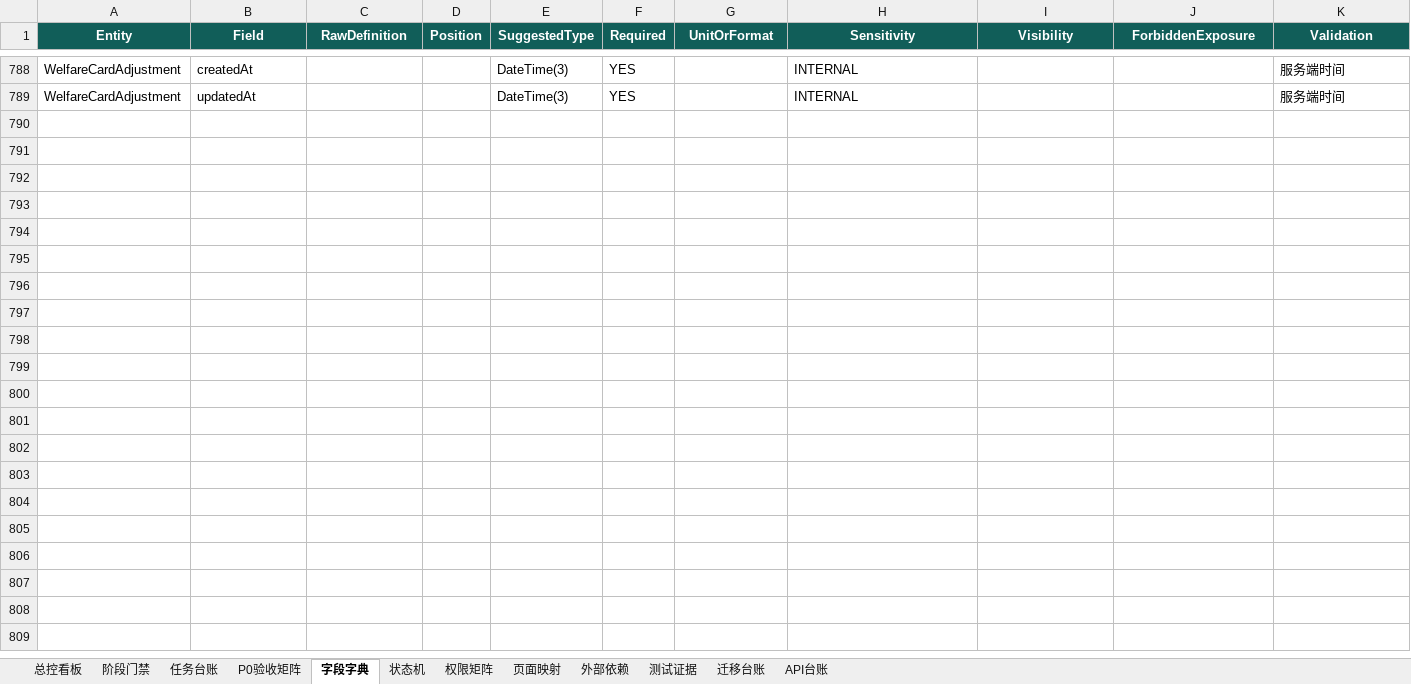
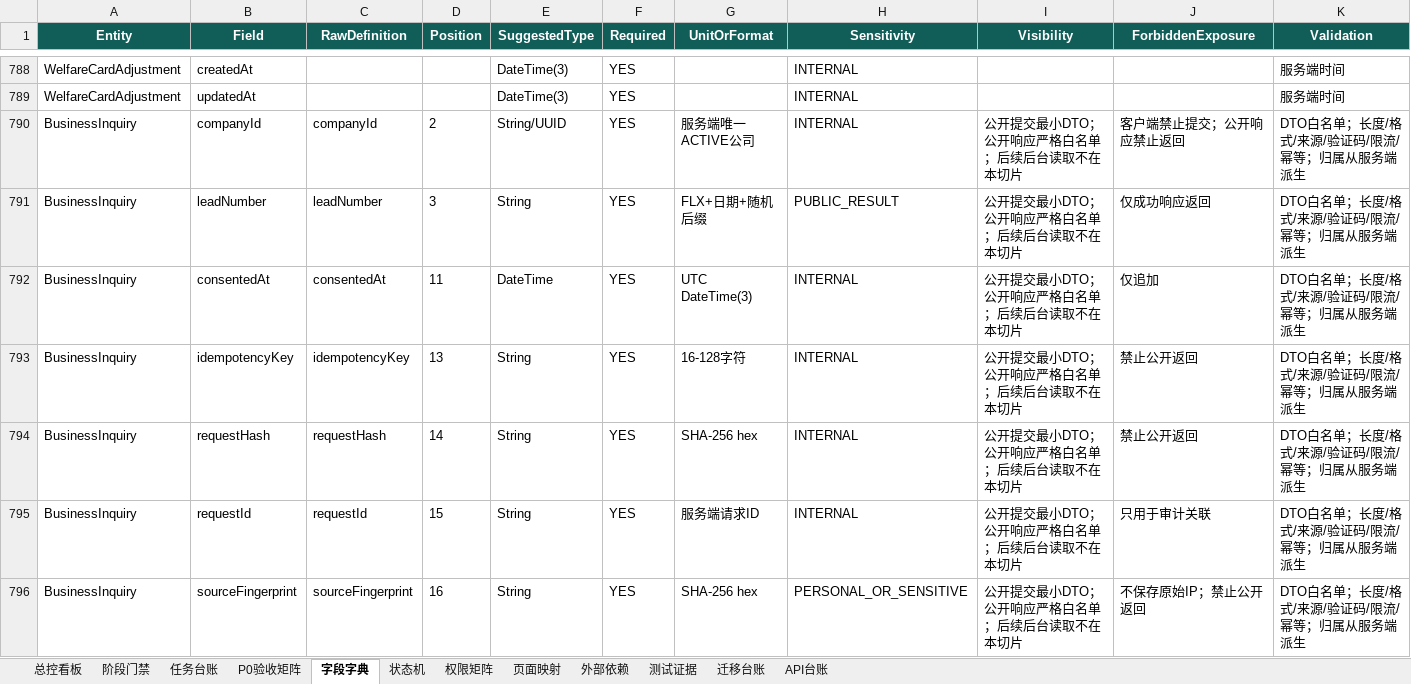
Before and after one commit to EasyStep-lee/flt1, an Excel workbook: 福礼社Codex5.6开发执行包V1.1/17-福礼社Codex5.6执行总控工作簿.xlsx, sheet 字段字典, drawn as a sheet; only a part is shown, gaps mark what is left out; values as stored, in another font and other column widths than the file's, no borders; conditional formats and table styles not drawn; rows hold the shown columns only; the diff covers the shown part only; the diff names each change by its address in the sheet, - before the commit and + after, or states it on an @@ line.

```diff
--- a/福礼社Codex5.6开发执行包V1.1/17-福礼社Codex5.6执行总控工作簿.xlsx (sheet 字段字典)
+++ b/福礼社Codex5.6开发执行包V1.1/17-福礼社Codex5.6执行总控工作簿.xlsx (sheet 字段字典)
+row 790: BusinessInquiry | companyId | companyId | 2 | String/UUID | YES | 服务端唯一ACTIVE公司 | INTERNAL | 公开提交最小DTO；公开响应严格白名单；后续后台读取不在本切片 | 客户端禁止提交；公开响应禁止返回 | DTO白名单；长度/格式/来源/验证码/限流/幂等；归属从服务端派生
+row 791: BusinessInquiry | leadNumber | leadNumber | 3 | String | YES | FLX+日期+随机后缀 | PUBLIC_RESULT | 公开提交最小DTO；公开响应严格白名单；后续后台读取不在本切片 | 仅成功响应返回 | DTO白名单；长度/格式/来源/验证码/限流/幂等；归属从服务端派生
+row 792: BusinessInquiry | consentedAt | consentedAt | 11 | DateTime | YES | UTC DateTime(3) | INTERNAL | 公开提交最小DTO；公开响应严格白名单；后续后台读取不在本切片 | 仅追加 | DTO白名单；长度/格式/来源/验证码/限流/幂等；归属从服务端派生
+row 793: BusinessInquiry | idempotencyKey | idempotencyKey | 13 | String | YES | 16-128字符 | INTERNAL | 公开提交最小DTO；公开响应严格白名单；后续后台读取不在本切片 | 禁止公开返回 | DTO白名单；长度/格式/来源/验证码/限流/幂等；归属从服务端派生
+row 794: BusinessInquiry | requestHash | requestHash | 14 | String | YES | SHA-256 hex | INTERNAL | 公开提交最小DTO；公开响应严格白名单；后续后台读取不在本切片 | 禁止公开返回 | DTO白名单；长度/格式/来源/验证码/限流/幂等；归属从服务端派生
+row 795: BusinessInquiry | requestId | requestId | 15 | String | YES | 服务端请求ID | INTERNAL | 公开提交最小DTO；公开响应严格白名单；后续后台读取不在本切片 | 只用于审计关联 | DTO白名单；长度/格式/来源/验证码/限流/幂等；归属从服务端派生
+row 796: BusinessInquiry | sourceFingerprint | sourceFingerprint | 16 | String | YES | SHA-256 hex | PERSONAL_OR_SENSITIVE | 公开提交最小DTO；公开响应严格白名单；后续后台读取不在本切片 | 不保存原始IP；禁止公开返回 | DTO白名单；长度/格式/来源/验证码/限流/幂等；归属从服务端派生
```
Also changed, not shown: 102 edited cells elsewhere in this sheet, sheet API台账, sheet 测试证据, sheet 页面映射, sheet 权限矩阵, sheet 迁移台账, sheet 状态机, 4 more sheets, 19 other files.
